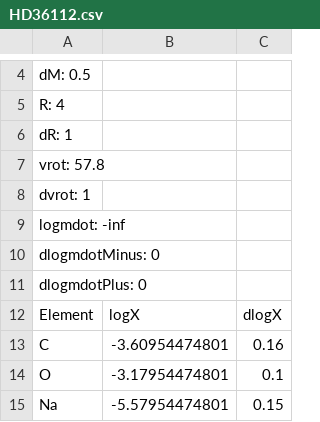
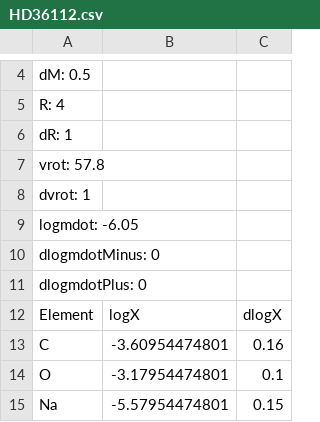
Before and after one commit to adamjermyn/CAMstars, a CSV file: Data/Accreting Stars/HD36112.csv, drawn as a sheet; only a part is shown, gaps mark what is left out.

```diff
--- a/Data/Accreting Stars/HD36112.csv
+++ b/Data/Accreting Stars/HD36112.csv
@@ -8,3 +8,3 @@ vrot: 57.8
 dvrot: 1
-logmdot: -inf
+logmdot: -6.05
 dlogmdotMinus: 0
```
Also changed, not shown: Data/Accreting Stars/HD31293.csv.
